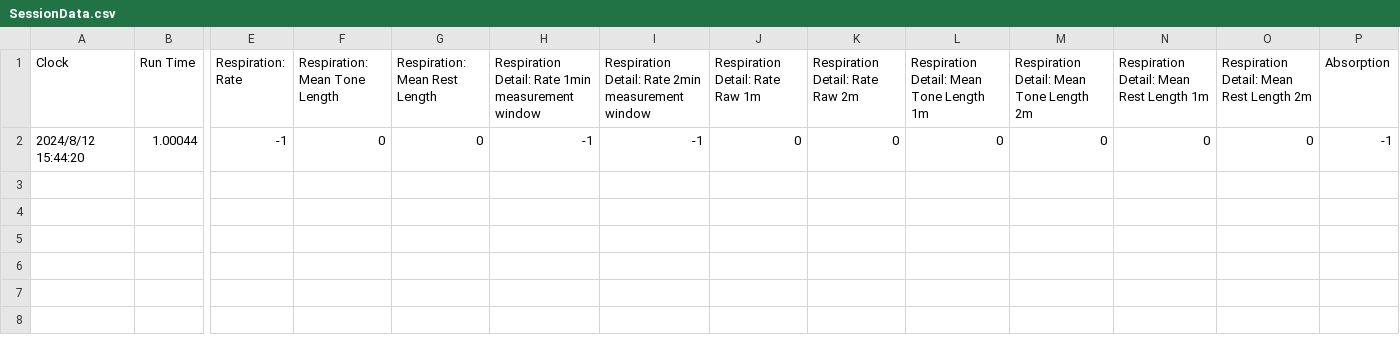
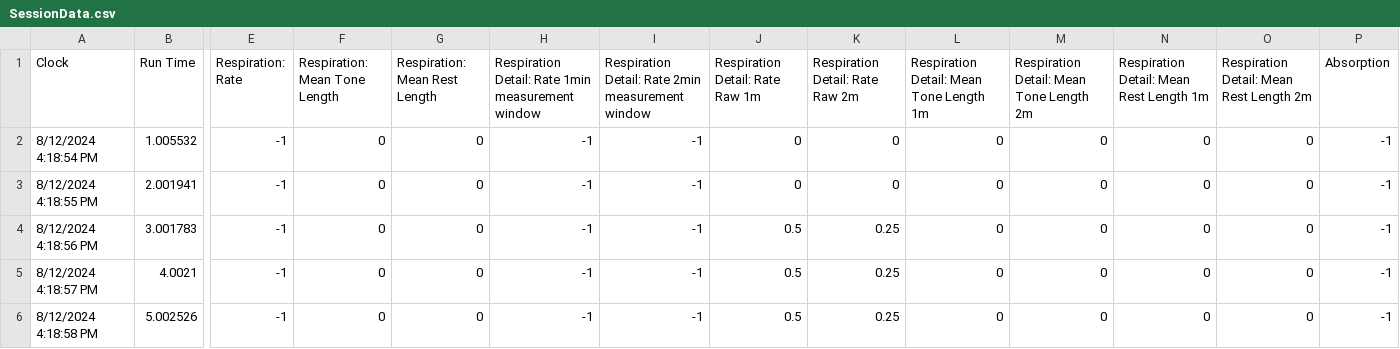
Before and after one commit to videodreaming/SoundSelfUnityMacGame, a CSV file: Assets/StreamingAssets/SessionData.csv, drawn as a sheet; only a part is shown, gaps mark what is left out; rows hold the shown columns only; the diff names each change by its address in the sheet, - before the commit and + after, or states it on an @@ line.

```diff
--- a/Assets/StreamingAssets/SessionData.csv
+++ b/Assets/StreamingAssets/SessionData.csv
-A2 (Clock): 2024/8/12 15:44:20
+A2 (Clock): 8/12/2024 4:18:54 PM
-B2 (Run Time): 1.00044
+B2 (Run Time): 1.005532
+row 3: 8/12/2024 4:18:55 PM | 2.001941 | -1 | 0 | 0 | -1 | -1 | 0 | 0 | 0 | 0 | 0 | 0 | -1
+row 4: 8/12/2024 4:18:56 PM | 3.001783 | -1 | 0 | 0 | -1 | -1 | 0.5 | 0.25 | 0 | 0 | 0 | 0 | -1
+row 5: 8/12/2024 4:18:57 PM | 4.0021 | -1 | 0 | 0 | -1 | -1 | 0.5 | 0.25 | 0 | 0 | 0 | 0 | -1
+row 6: 8/12/2024 4:18:58 PM | 5.002526 | -1 | 0 | 0 | -1 | -1 | 0.5 | 0.25 | 0 | 0 | 0 | 0 | -1
```
Also changed, not shown: 4 other files.
